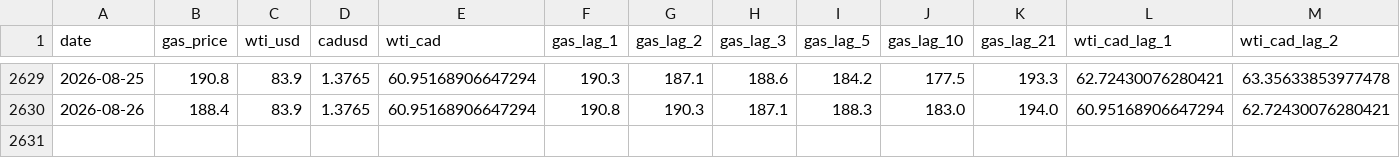
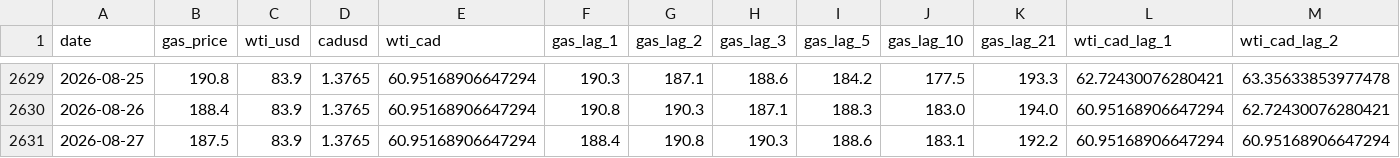
Before and after one commit to bku941025-arch/oil-price-prediction-model, a CSV file: Data/montreal_gas_ml_ready.csv, drawn as a sheet; only a part is shown, gaps mark what is left out; rows hold the shown columns only; the diff names each change by its address in the sheet, - before the commit and + after, or states it on an @@ line.

```diff
--- a/Data/montreal_gas_ml_ready.csv
+++ b/Data/montreal_gas_ml_ready.csv
+row 2631: 2026-08-27 | 187.5 | 83.9 | 1.3765 | 60.95168906647294 | 188.4 | 190.8 | 190.3 | 188.6 | 183.1 | 192.2 | 60.95168906647294 | 60.95168906647294
```
Also changed, not shown: 4 other files.
